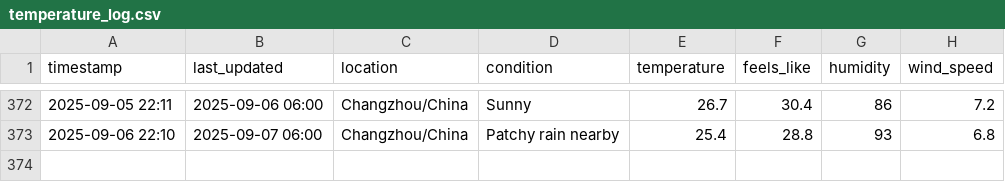
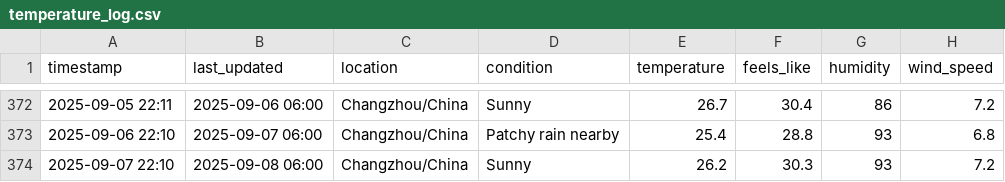
Before and after one commit to delsdwf/medium_actions_weather, a CSV file: temperature_log.csv, drawn as a sheet; only a part is shown, gaps mark what is left out.

```diff
--- a/temperature_log.csv
+++ b/temperature_log.csv
@@ -373 +373,2 @@ timestamp,last_updated,location,condition,temperature,feels_like,humidity,wind_s
 2025-09-06 22:10,2025-09-07 06:00,Changzhou/China,Patchy rain nearby,25.4,28.8,93,6.8
+2025-09-07 22:10,2025-09-08 06:00,Changzhou/China,Sunny,26.2,30.3,93,7.2
```
